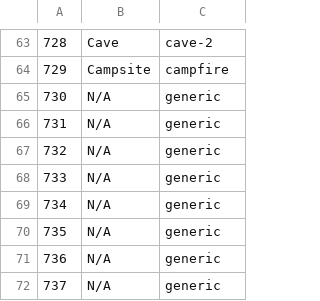
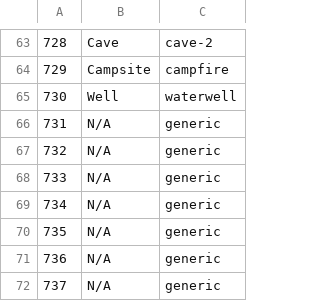
Before and after one commit to Virtakuono/.kml-repository, a TSV file: JeddahPOIs_styles.tsv, drawn as a sheet; only a part is shown, gaps mark what is left out.

```diff
--- a/JeddahPOIs_styles.tsv
+++ b/JeddahPOIs_styles.tsv
@@ -64,3 +64,3 @@
 729	Campsite	campfire
-730	N/A	generic
+730	Well	waterwell
 731	N/A	generic
```
Also changed, not shown: JeddahPOIs.tsv, 8 other files.
